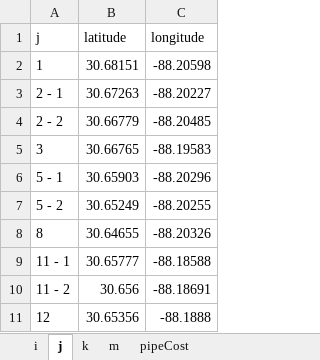
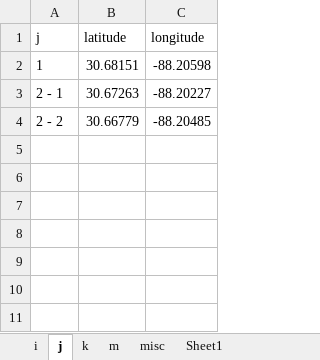
Before and after one commit to cyeow/cyeow.github.io, an Excel workbook: fyp/matlab/importdata.xlsx, sheet j, drawn as a sheet; values as stored, in another font and other column widths than the file's, no borders; the diff names each change by its address in the sheet, - before the commit and + after, or states it on an @@ line.

```diff
--- a/fyp/matlab/importdata.xlsx (sheet j)
+++ b/fyp/matlab/importdata.xlsx (sheet j)
-sheet tab: pipeCost
+sheet tab: misc
+sheet tab: Sheet1
-row 5: 3 | 30.66765 | -88.19583
-row 6: 5 - 1 | 30.65903 | -88.20296
-row 7: 5 - 2 | 30.65249 | -88.20255
-row 8: 8 | 30.64655 | -88.20326
-row 9: 11 - 1 | 30.65777 | -88.18588
-row 10: 11 - 2 | 30.656 | -88.18691
-row 11: 12 | 30.65356 | -88.1888
```
Also changed, not shown: sheet i, sheet k, sheet misc, 6 other files.
